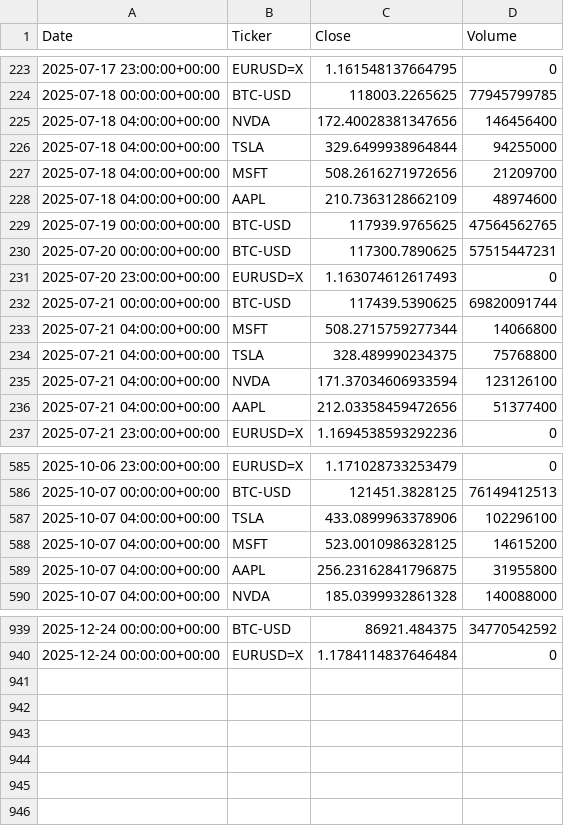
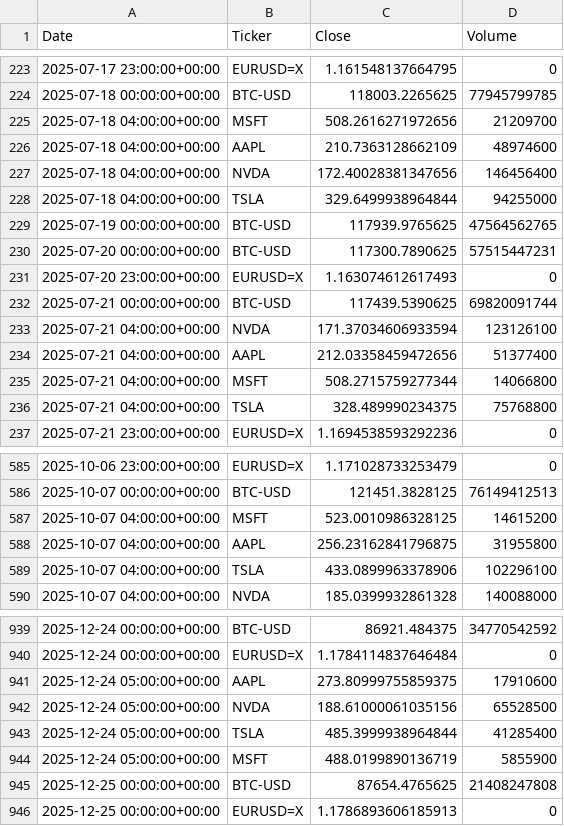
Before and after one commit to samiyc/geoquant-proto, a CSV file: data/market_history.csv, drawn as a sheet; only a part is shown, gaps mark what is left out; the diff covers the shown part only.

```diff
--- a/data/market_history.csv
+++ b/data/market_history.csv
@@ -224,6 +224,6 @@ Date,Ticker,Close,Volume
 2025-07-18 00:00:00+00:00,BTC-USD,118003.2265625,77945799785
+2025-07-18 04:00:00+00:00,MSFT,508.2616271972656,21209700
+2025-07-18 04:00:00+00:00,AAPL,210.7363128662109,48974600
 2025-07-18 04:00:00+00:00,NVDA,172.40028381347656,146456400
 2025-07-18 04:00:00+00:00,TSLA,329.6499938964844,94255000
-2025-07-18 04:00:00+00:00,MSFT,508.2616271972656,21209700
-2025-07-18 04:00:00+00:00,AAPL,210.7363128662109,48974600
 2025-07-19 00:00:00+00:00,BTC-USD,117939.9765625,47564562765
@@ -232,6 +232,6 @@ Date,Ticker,Close,Volume
 2025-07-21 00:00:00+00:00,BTC-USD,117439.5390625,69820091744
+2025-07-21 04:00:00+00:00,NVDA,171.37034606933594,123126100
+2025-07-21 04:00:00+00:00,AAPL,212.03358459472656,51377400
 2025-07-21 04:00:00+00:00,MSFT,508.2715759277344,14066800
 2025-07-21 04:00:00+00:00,TSLA,328.489990234375,75768800
-2025-07-21 04:00:00+00:00,NVDA,171.37034606933594,123126100
-2025-07-21 04:00:00+00:00,AAPL,212.03358459472656,51377400
 2025-07-21 23:00:00+00:00,EURUSD=X,1.1694538593292236,0
@@ -586,5 +586,5 @@ Date,Ticker,Close,Volume
 2025-10-07 00:00:00+00:00,BTC-USD,121451.3828125,76149412513
-2025-10-07 04:00:00+00:00,TSLA,433.0899963378906,102296100
 2025-10-07 04:00:00+00:00,MSFT,523.0010986328125,14615200
 2025-10-07 04:00:00+00:00,AAPL,256.23162841796875,31955800
+2025-10-07 04:00:00+00:00,TSLA,433.0899963378906,102296100
 2025-10-07 04:00:00+00:00,NVDA,185.0399932861328,140088000
@@ -940 +940,7 @@ Date,Ticker,Close,Volume
 2025-12-24 00:00:00+00:00,EURUSD=X,1.1784114837646484,0
+2025-12-24 05:00:00+00:00,AAPL,273.80999755859375,17910600
+2025-12-24 05:00:00+00:00,NVDA,188.61000061035156,65528500
+2025-12-24 05:00:00+00:00,TSLA,485.3999938964844,41285400
+2025-12-24 05:00:00+00:00,MSFT,488.0199890136719,5855900
+2025-12-25 00:00:00+00:00,BTC-USD,87654.4765625,21408247808
+2025-12-25 00:00:00+00:00,EURUSD=X,1.1786893606185913,0
```
Also changed, not shown: 95 moved rows elsewhere in this file.
